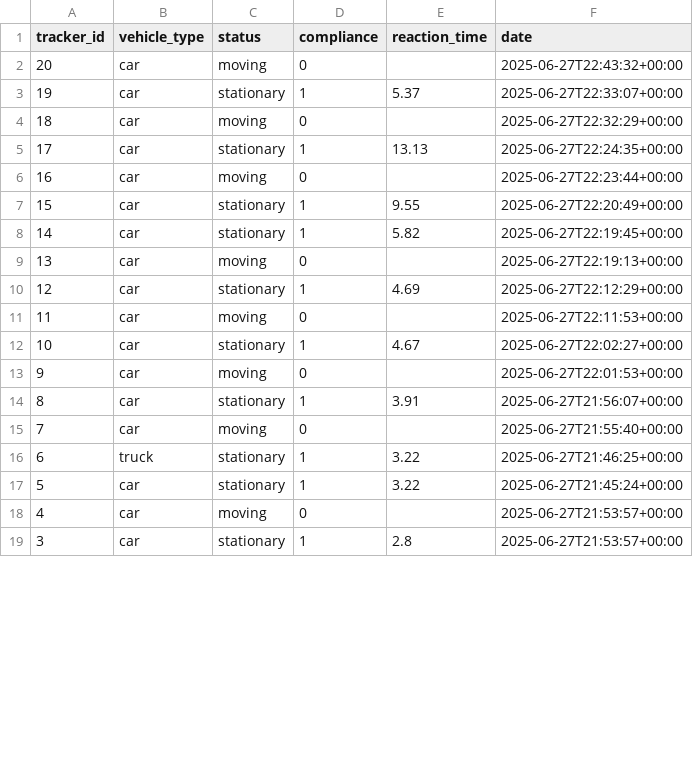
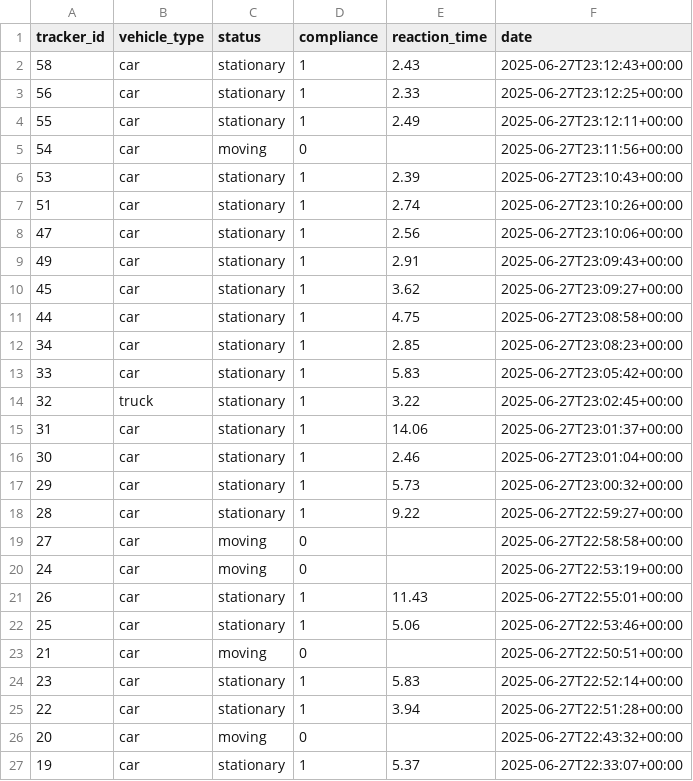
Before and after one commit to sasindudilshanranwadana/SynerX, a CSV file: backend/data/tracking_results.csv, drawn as a sheet; only a part is shown; the shorter side is filled out with more unchanged rows; the diff covers the shown part only.

```diff
--- a/backend/data/tracking_results.csv
+++ b/backend/data/tracking_results.csv
@@ -1,2 +1,26 @@
 tracker_id,vehicle_type,status,compliance,reaction_time,date
+58,car,stationary,1,2.43,2025-06-27T23:12:43+00:00
+56,car,stationary,1,2.33,2025-06-27T23:12:25+00:00
+55,car,stationary,1,2.49,2025-06-27T23:12:11+00:00
+54,car,moving,0,,2025-06-27T23:11:56+00:00
+53,car,stationary,1,2.39,2025-06-27T23:10:43+00:00
+51,car,stationary,1,2.74,2025-06-27T23:10:26+00:00
+47,car,stationary,1,2.56,2025-06-27T23:10:06+00:00
+49,car,stationary,1,2.91,2025-06-27T23:09:43+00:00
+45,car,stationary,1,3.62,2025-06-27T23:09:27+00:00
+44,car,stationary,1,4.75,2025-06-27T23:08:58+00:00
+34,car,stationary,1,2.85,2025-06-27T23:08:23+00:00
+33,car,stationary,1,5.83,2025-06-27T23:05:42+00:00
+32,truck,stationary,1,3.22,2025-06-27T23:02:45+00:00
+31,car,stationary,1,14.06,2025-06-27T23:01:37+00:00
+30,car,stationary,1,2.46,2025-06-27T23:01:04+00:00
+29,car,stationary,1,5.73,2025-06-27T23:00:32+00:00
+28,car,stationary,1,9.22,2025-06-27T22:59:27+00:00
+27,car,moving,0,,2025-06-27T22:58:58+00:00
+24,car,moving,0,,2025-06-27T22:53:19+00:00
+26,car,stationary,1,11.43,2025-06-27T22:55:01+00:00
+25,car,stationary,1,5.06,2025-06-27T22:53:46+00:00
+21,car,moving,0,,2025-06-27T22:50:51+00:00
+23,car,stationary,1,5.83,2025-06-27T22:52:14+00:00
+22,car,stationary,1,3.94,2025-06-27T22:51:28+00:00
 20,car,moving,0,,2025-06-27T22:43:32+00:00
```
Also changed, not shown: 3 added rows and 11 edited cells elsewhere in this file, 39 other files.
